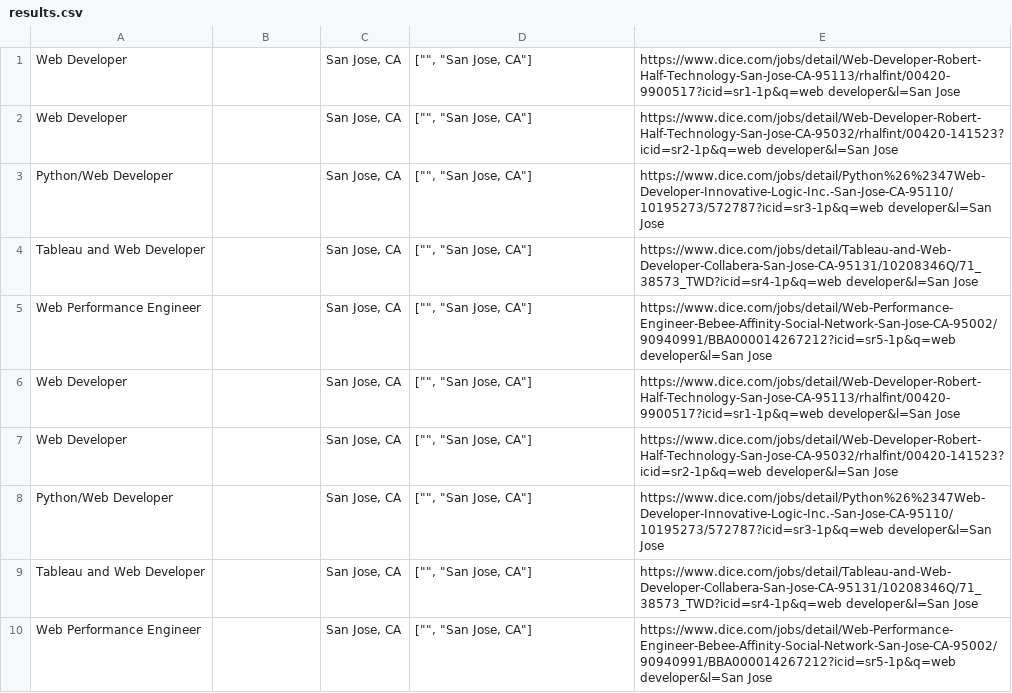
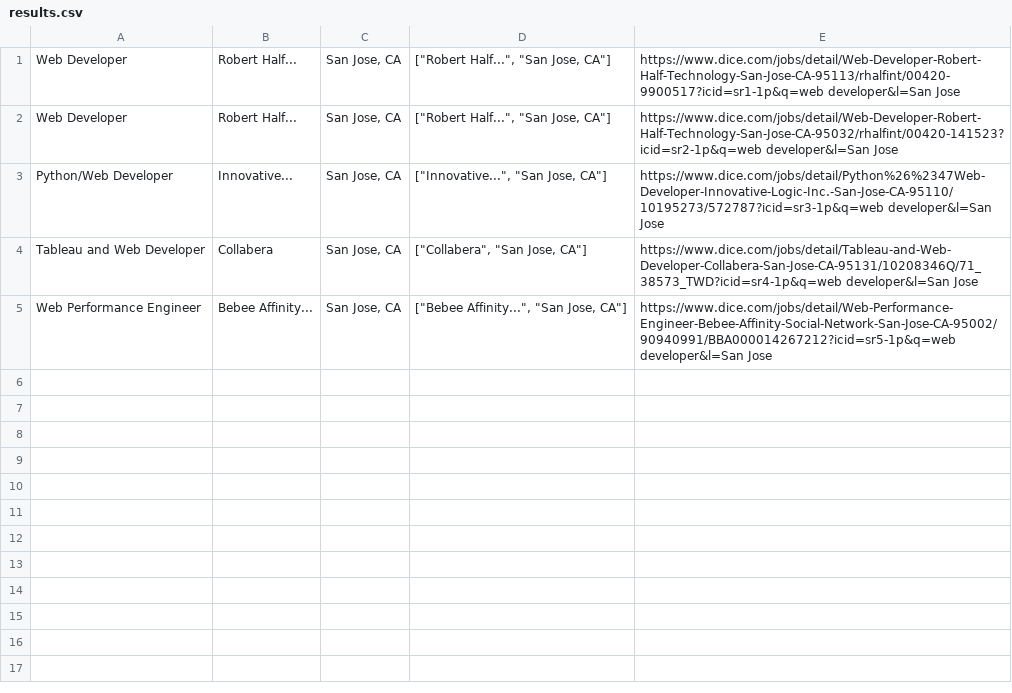
Before and after one commit to vikingeducation/assignment_web_scraper, a CSV file: results.csv, drawn as a sheet.

```diff
--- a/results.csv
+++ b/results.csv
@@ -1,10 +1,5 @@
-Web Developer,"","San Jose, CA","["""", ""San Jose, CA""]",https://www.dice.com/jobs/detail/Web-Developer-Robert-Half-Technology-San-Jose-CA-95113/rhalfint/00420-9900517?icid=sr1-1p&q=web developer&l=San Jose
-Web Developer,"","San Jose, CA","["""", ""San Jose, CA""]",https://www.dice.com/jobs/detail/Web-Developer-Robert-Half-Technology-San-Jose-CA-95032/rhalfint/00420-141523?icid=sr2-1p&q=web developer&l=San Jose
-Python/Web Developer,"","San Jose, CA","["""", ""San Jose, CA""]",https://www.dice.com/jobs/detail/Python%26%2347Web-Developer-Innovative-Logic-Inc.-San-Jose-CA-95110/10195273/572787?icid=sr3-1p&q=web developer&l=San Jose
-Tableau and Web Developer,"","San Jose, CA","["""", ""San Jose, CA""]",https://www.dice.com/jobs/detail/Tableau-and-Web-Developer-Collabera-San-Jose-CA-95131/10208346Q/71_38573_TWD?icid=sr4-1p&q=web developer&l=San Jose
-Web Performance Engineer,"","San Jose, CA","["""", ""San Jose, CA""]",https://www.dice.com/jobs/detail/Web-Performance-Engineer-Bebee-Affinity-Social-Network-San-Jose-CA-95002/90940991/BBA000014267212?icid=sr5-1p&q=web developer&l=San Jose
-Web Developer,"","San Jose, CA","["""", ""San Jose, CA""]",https://www.dice.com/jobs/detail/Web-Developer-Robert-Half-Technology-San-Jose-CA-95113/rhalfint/00420-9900517?icid=sr1-1p&q=web developer&l=San Jose
-Web Developer,"","San Jose, CA","["""", ""San Jose, CA""]",https://www.dice.com/jobs/detail/Web-Developer-Robert-Half-Technology-San-Jose-CA-95032/rhalfint/00420-141523?icid=sr2-1p&q=web developer&l=San Jose
-Python/Web Developer,"","San Jose, CA","["""", ""San Jose, CA""]",https://www.dice.com/jobs/detail/Python%26%2347Web-Developer-Innovative-Logic-Inc.-San-Jose-CA-95110/10195273/572787?icid=sr3-1p&q=web developer&l=San Jose
-Tableau and Web Developer,"","San Jose, CA","["""", ""San Jose, CA""]",https://www.dice.com/jobs/detail/Tableau-and-Web-Developer-Collabera-San-Jose-CA-95131/10208346Q/71_38573_TWD?icid=sr4-1p&q=web developer&l=San Jose
-Web Performance Engineer,"","San Jose, CA","["""", ""San Jose, CA""]",https://www.dice.com/jobs/detail/Web-Performance-Engineer-Bebee-Affinity-Social-Network-San-Jose-CA-95002/90940991/BBA000014267212?icid=sr5-1p&q=web developer&l=San Jose
+Web Developer,Robert Half...,"San Jose, CA","[""Robert Half..."", ""San Jose, CA""]",https://www.dice.com/jobs/detail/Web-Developer-Robert-Half-Technology-San-Jose-CA-95113/rhalfint/00420-9900517?icid=sr1-1p&q=web developer&l=San Jose
+Web Developer,Robert Half...,"San Jose, CA","[""Robert Half..."", ""San Jose, CA""]",https://www.dice.com/jobs/detail/Web-Developer-Robert-Half-Technology-San-Jose-CA-95032/rhalfint/00420-141523?icid=sr2-1p&q=web developer&l=San Jose
+Python/Web Developer,Innovative...,"San Jose, CA","[""Innovative..."", ""San Jose, CA""]",https://www.dice.com/jobs/detail/Python%26%2347Web-Developer-Innovative-Logic-Inc.-San-Jose-CA-95110/10195273/572787?icid=sr3-1p&q=web developer&l=San Jose
+Tableau and Web Developer,Collabera,"San Jose, CA","[""Collabera"", ""San Jose, CA""]",https://www.dice.com/jobs/detail/Tableau-and-Web-Developer-Collabera-San-Jose-CA-95131/10208346Q/71_38573_TWD?icid=sr4-1p&q=web developer&l=San Jose
+Web Performance Engineer,Bebee Affinity...,"San Jose, CA","[""Bebee Affinity..."", ""San Jose, CA""]",https://www.dice.com/jobs/detail/Web-Performance-Engineer-Bebee-Affinity-Social-Network-San-Jose-CA-95002/90940991/BBA000014267212?icid=sr5-1p&q=web developer&l=San Jose
```
Also changed, not shown: 1 other file.
